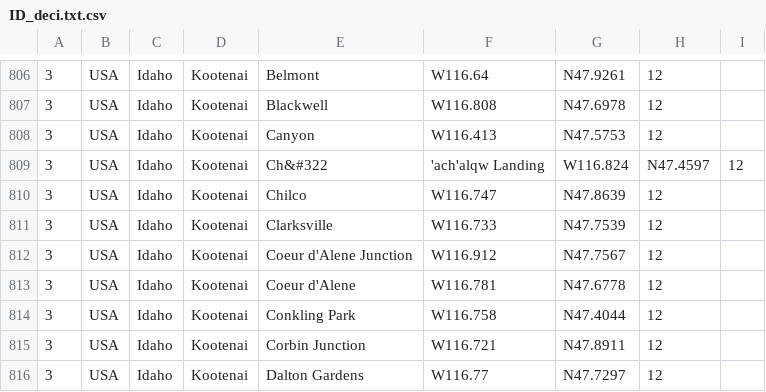
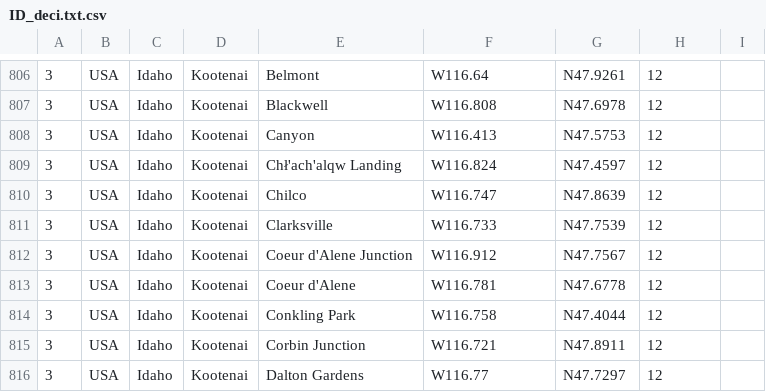
Before and after one commit to lsces/phpgedview, a CSV file: modules/googlemap/extra/USA/ID_deci.txt.csv, drawn as a sheet; only a part is shown, gaps mark what is left out.

Commit message:
fixed [ 1806096 ] Googlemap and apostrophes
--HG--
extra : convert_revision : svn%3A8eba034c-2814-0410-b8e3-dd7cca3e1d4e/trunk/phpGedView%402016

```diff
--- a/modules/googlemap/extra/USA/ID_deci.txt.csv
+++ b/modules/googlemap/extra/USA/ID_deci.txt.csv
@@ -808,3 +808,3 @@
 3;USA;Idaho;Kootenai;Canyon;W116.413;N47.5753;12;
-3;USA;Idaho;Kootenai;Ch&#322;'ach'alqw Landing;W116.824;N47.4597;12;
+3;USA;Idaho;Kootenai;Chł'ach'alqw Landing;W116.824;N47.4597;12;
 3;USA;Idaho;Kootenai;Chilco;W116.747;N47.8639;12;
```
Also changed, not shown: modules/googlemap/extra/USA/WA_deci.txt.csv, 8 other files.
